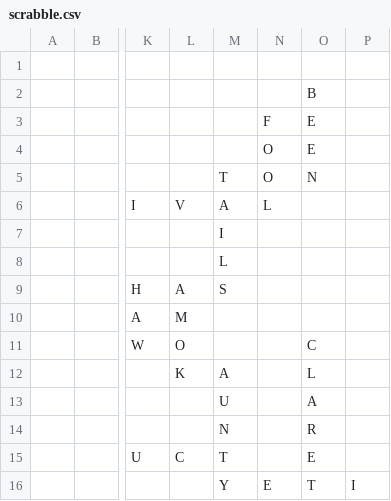
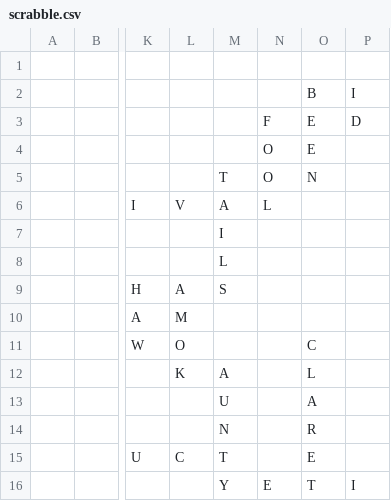
Before and after one commit to daflad/scrabble.nehpets.co.uk, a CSV file: scrabble.csv, drawn as a sheet; only a part is shown, gaps mark what is left out; the diff names each change by its address in the sheet, - before the commit and + after, or states it on an @@ line.

Commit message:
game updated

```diff
--- a/scrabble.csv
+++ b/scrabble.csv
-P2: (empty)
+P2: I
-P3: (empty)
+P3: D
```
